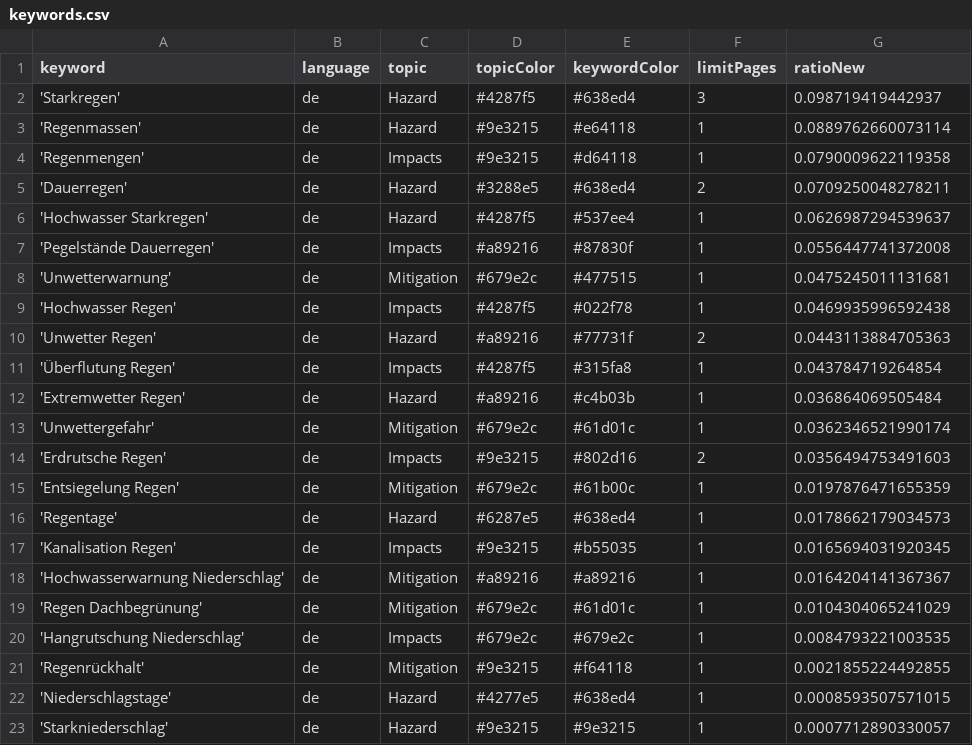
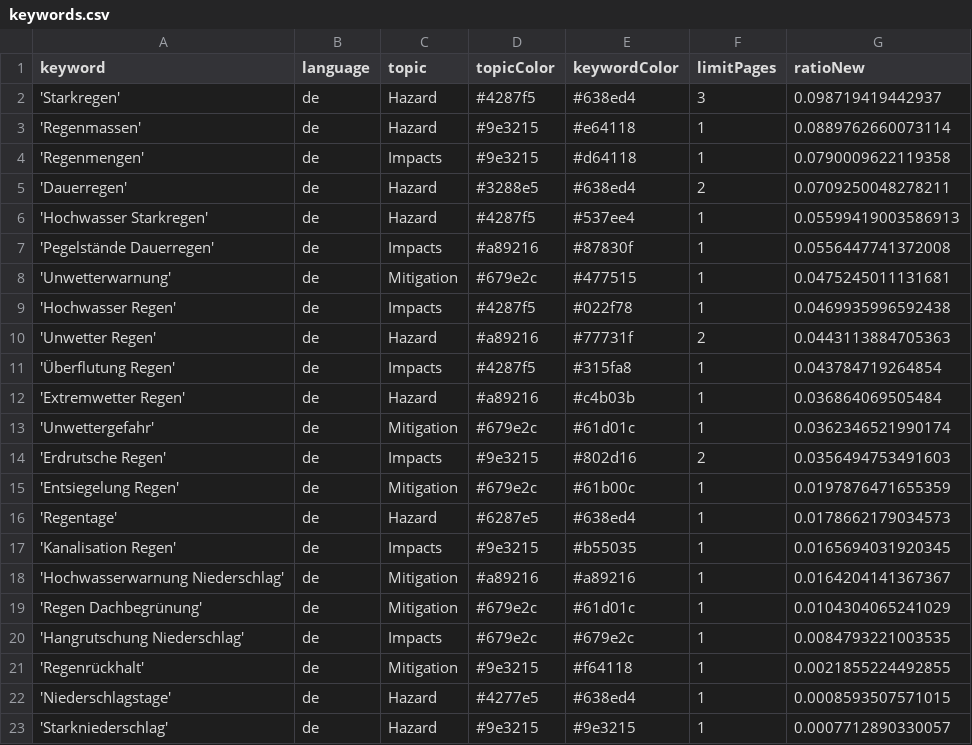
Before and after one commit to jannikdo28-news/RainIsComing, a CSV file: keywords.csv, drawn as a sheet.

Commit message:
Commit from GitHub Actions (harvest:0.0)

```diff
--- a/keywords.csv
+++ b/keywords.csv
@@ -5,3 +5,3 @@ keyword,language,topic,topicColor,keywordColor,limitPages,ratioNew
 'Dauerregen',de,Hazard,#3288e5,#638ed4,2,0.0709250048278211
-'Hochwasser Starkregen',de,Hazard,#4287f5,#537ee4,1,0.0626987294539637
+'Hochwasser Starkregen',de,Hazard,#4287f5,#537ee4,1,0.05599419003586913
 'Pegelstände Dauerregen',de,Impacts,#a89216,#87830f,1,0.0556447741372008
```
